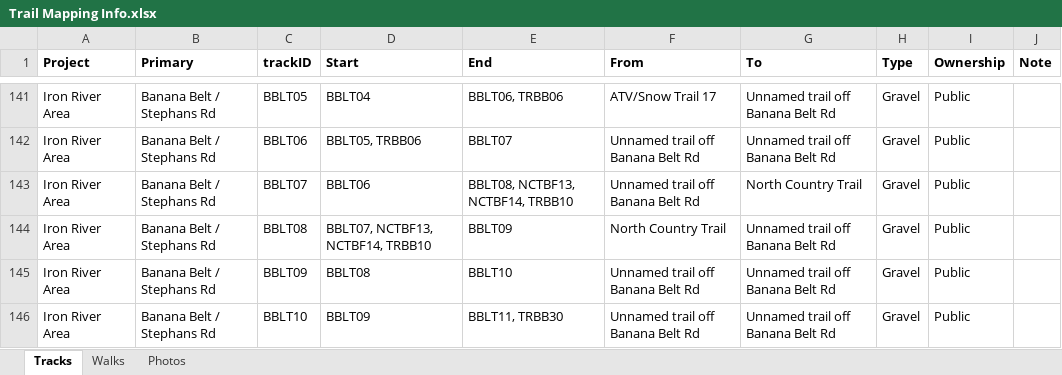
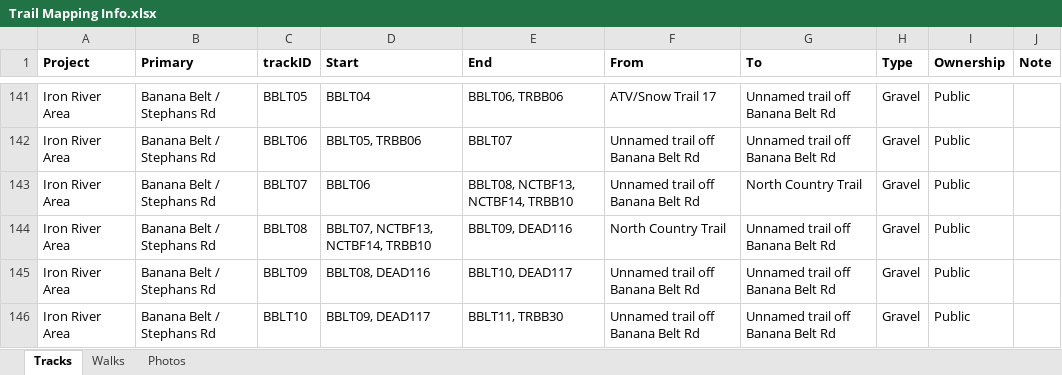
Before and after one commit to droglenc/MAPPING, an Excel workbook: Data/Trail Mapping Info.xlsx, sheet Tracks, drawn as a sheet; only a part is shown, gaps mark what is left out; values as stored, in another font and other column widths than the file's, no borders; the diff covers the shown part only; the diff names each change by its address in the sheet, - before the commit and + after, or states it on an @@ line.

```diff
--- a/Data/Trail Mapping Info.xlsx (sheet Tracks)
+++ b/Data/Trail Mapping Info.xlsx (sheet Tracks)
-E144 (End): BBLT09
+E144 (End): BBLT09, DEAD116
-D145 (Start): BBLT08
+D145 (Start): BBLT08, DEAD116
-E145 (End): BBLT10
+E145 (End): BBLT10, DEAD117
-D146 (Start): BBLT09
+D146 (Start): BBLT09, DEAD117
```
Also changed, not shown: 6 added rows and 10 edited cells elsewhere in this sheet, formulas that keep their value, 15 other files.
